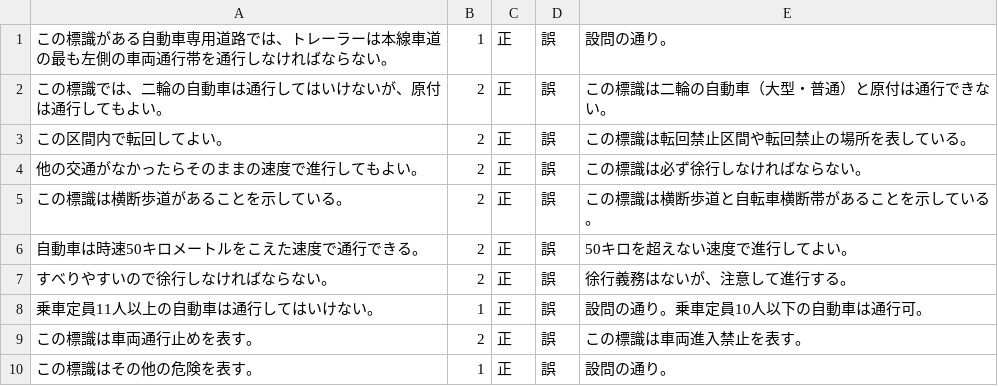
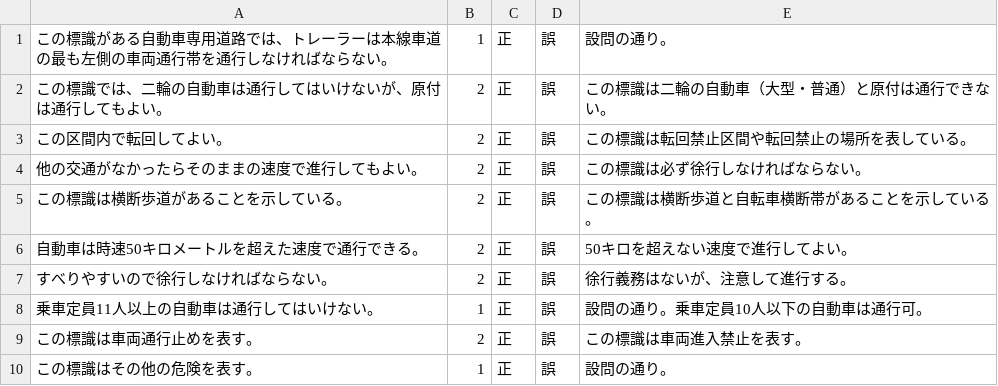
Before and after one commit to Mayachiu/CarQuiz, a CSV file: CarQuizApp/csv/quiz1.csv, drawn as a sheet.

```diff
--- a/CarQuizApp/csv/quiz1.csv
+++ b/CarQuizApp/csv/quiz1.csv
@@ -5,3 +5,3 @@
 この標識は横断歩道があることを示している。,2,正,誤,この標識は横断歩道と自転車横断帯があることを示している。
-自動車は時速50キロメートルをこえた速度で通行できる。,2,正,誤,50キロを超えない速度で進行してよい。
+自動車は時速50キロメートルを超えた速度で通行できる。,2,正,誤,50キロを超えない速度で進行してよい。
 すべりやすいので徐行しなければならない。,2,正,誤,徐行義務はないが、注意して進行する。
```
Also changed, not shown: CarQuizApp/csv/quiz2.csv, 22 other files.
